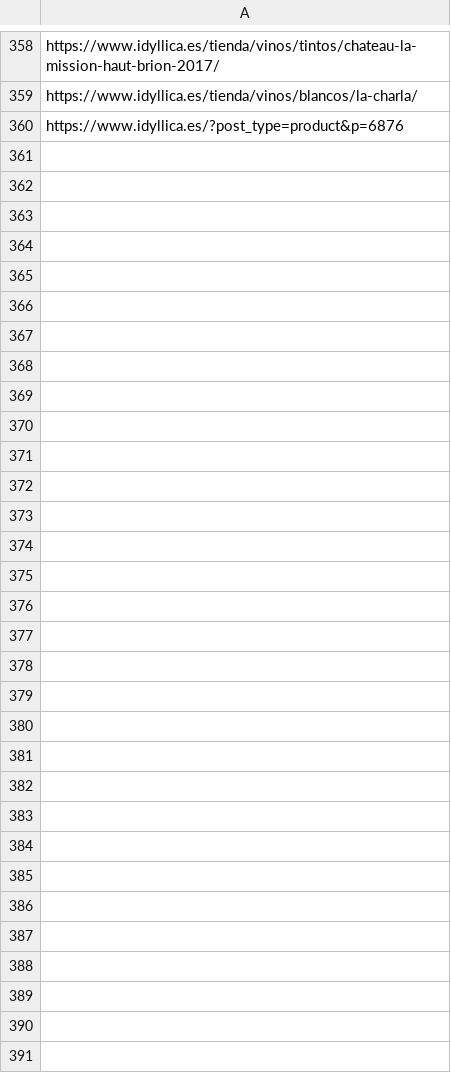
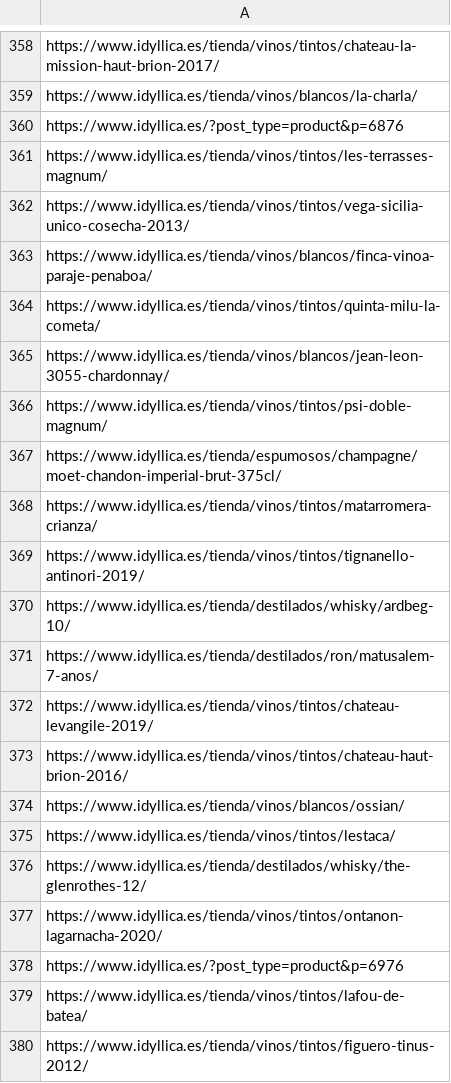
Before and after one commit to jcarrasquet/Seo_Idyllica, a CSV file: enviados_a_google.csv, drawn as a sheet; only a part is shown, gaps mark what is left out; the diff covers the shown part only.

```diff
--- a/enviados_a_google.csv
+++ b/enviados_a_google.csv
@@ -360 +360,21 @@ https://www.idyllica.es/tienda/vinos/blancos/la-charla/
 https://www.idyllica.es/?post_type=product&p=6876
+https://www.idyllica.es/tienda/vinos/tintos/les-terrasses-magnum/
+https://www.idyllica.es/tienda/vinos/tintos/vega-sicilia-unico-cosecha-2013/
+https://www.idyllica.es/tienda/vinos/blancos/finca-vinoa-paraje-penaboa/
+https://www.idyllica.es/tienda/vinos/tintos/quinta-milu-la-cometa/
+https://www.idyllica.es/tienda/vinos/blancos/jean-leon-3055-chardonnay/
+https://www.idyllica.es/tienda/vinos/tintos/psi-doble-magnum/
+https://www.idyllica.es/tienda/espumosos/champagne/moet-chandon-imperial-brut-375cl/
+https://www.idyllica.es/tienda/vinos/tintos/matarromera-crianza/
+https://www.idyllica.es/tienda/vinos/tintos/tignanello-antinori-2019/
+https://www.idyllica.es/tienda/destilados/whisky/ardbeg-10/
+https://www.idyllica.es/tienda/destilados/ron/matusalem-7-anos/
+https://www.idyllica.es/tienda/vinos/tintos/chateau-levangile-2019/
+https://www.idyllica.es/tienda/vinos/tintos/chateau-haut-brion-2016/
+https://www.idyllica.es/tienda/vinos/blancos/ossian/
+https://www.idyllica.es/tienda/vinos/tintos/lestaca/
+https://www.idyllica.es/tienda/destilados/whisky/the-glenrothes-12/
+https://www.idyllica.es/tienda/vinos/tintos/ontanon-lagarnacha-2020/
+https://www.idyllica.es/?post_type=product&p=6976
+https://www.idyllica.es/tienda/vinos/tintos/lafou-de-batea/
+https://www.idyllica.es/tienda/vinos/tintos/figuero-tinus-2012/
```
Also changed, not shown: 10 added rows elsewhere in this file, 1 other file.
